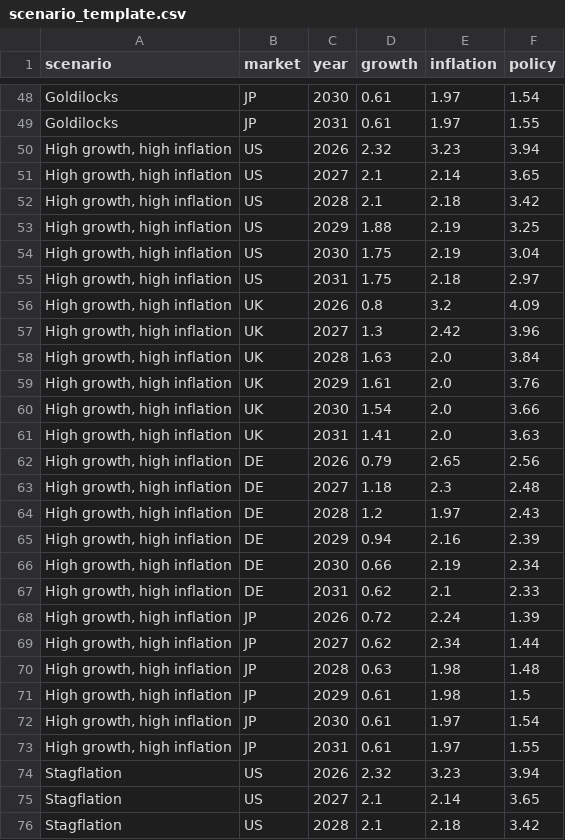
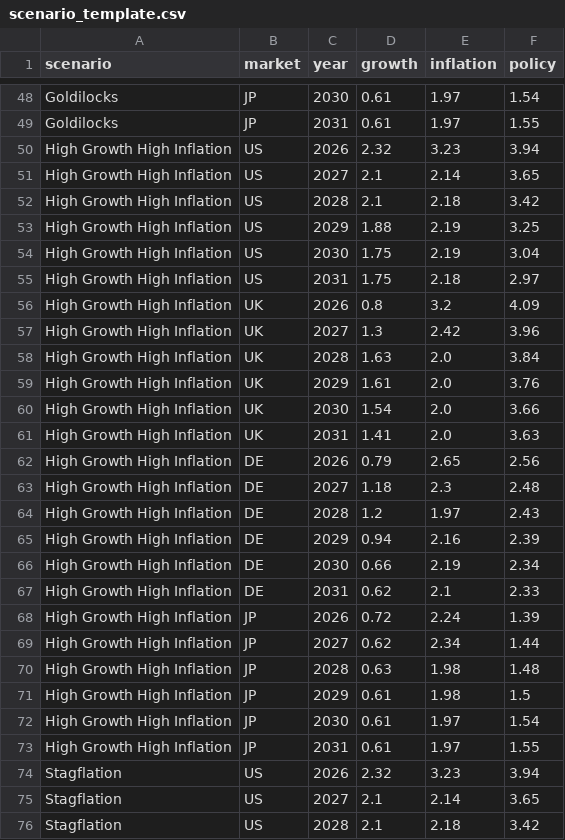
Before and after one commit to WillBtK/term_structure, a CSV file: scenarios/data/scenario_template.csv, drawn as a sheet; only a part is shown, gaps mark what is left out; the diff covers the shown part only.

```diff
--- a/scenarios/data/scenario_template.csv
+++ b/scenarios/data/scenario_template.csv
@@ -49,26 +49,26 @@ Goldilocks,JP,2030,0.61,1.97,1.54
 Goldilocks,JP,2031,0.61,1.97,1.55
-"High growth, high inflation",US,2026,2.32,3.23,3.94
-"High growth, high inflation",US,2027,2.1,2.14,3.65
-"High growth, high inflation",US,2028,2.1,2.18,3.42
-"High growth, high inflation",US,2029,1.88,2.19,3.25
-"High growth, high inflation",US,2030,1.75,2.19,3.04
-"High growth, high inflation",US,2031,1.75,2.18,2.97
-"High growth, high inflation",UK,2026,0.8,3.2,4.09
-"High growth, high inflation",UK,2027,1.3,2.42,3.96
-"High growth, high inflation",UK,2028,1.63,2.0,3.84
-"High growth, high inflation",UK,2029,1.61,2.0,3.76
-"High growth, high inflation",UK,2030,1.54,2.0,3.66
-"High growth, high inflation",UK,2031,1.41,2.0,3.63
-"High growth, high inflation",DE,2026,0.79,2.65,2.56
-"High growth, high inflation",DE,2027,1.18,2.3,2.48
-"High growth, high inflation",DE,2028,1.2,1.97,2.43
-"High growth, high inflation",DE,2029,0.94,2.16,2.39
-"High growth, high inflation",DE,2030,0.66,2.19,2.34
-"High growth, high inflation",DE,2031,0.62,2.1,2.33
-"High growth, high inflation",JP,2026,0.72,2.24,1.39
-"High growth, high inflation",JP,2027,0.62,2.34,1.44
-"High growth, high inflation",JP,2028,0.63,1.98,1.48
-"High growth, high inflation",JP,2029,0.61,1.98,1.5
-"High growth, high inflation",JP,2030,0.61,1.97,1.54
-"High growth, high inflation",JP,2031,0.61,1.97,1.55
+High Growth High Inflation,US,2026,2.32,3.23,3.94
+High Growth High Inflation,US,2027,2.1,2.14,3.65
+High Growth High Inflation,US,2028,2.1,2.18,3.42
+High Growth High Inflation,US,2029,1.88,2.19,3.25
+High Growth High Inflation,US,2030,1.75,2.19,3.04
+High Growth High Inflation,US,2031,1.75,2.18,2.97
+High Growth High Inflation,UK,2026,0.8,3.2,4.09
+High Growth High Inflation,UK,2027,1.3,2.42,3.96
+High Growth High Inflation,UK,2028,1.63,2.0,3.84
+High Growth High Inflation,UK,2029,1.61,2.0,3.76
+High Growth High Inflation,UK,2030,1.54,2.0,3.66
+High Growth High Inflation,UK,2031,1.41,2.0,3.63
+High Growth High Inflation,DE,2026,0.79,2.65,2.56
+High Growth High Inflation,DE,2027,1.18,2.3,2.48
+High Growth High Inflation,DE,2028,1.2,1.97,2.43
+High Growth High Inflation,DE,2029,0.94,2.16,2.39
+High Growth High Inflation,DE,2030,0.66,2.19,2.34
+High Growth High Inflation,DE,2031,0.62,2.1,2.33
+High Growth High Inflation,JP,2026,0.72,2.24,1.39
+High Growth High Inflation,JP,2027,0.62,2.34,1.44
+High Growth High Inflation,JP,2028,0.63,1.98,1.48
+High Growth High Inflation,JP,2029,0.61,1.98,1.5
+High Growth High Inflation,JP,2030,0.61,1.97,1.54
+High Growth High Inflation,JP,2031,0.61,1.97,1.55
 Stagflation,US,2026,2.32,3.23,3.94
```
Also changed, not shown: 24 edited cells elsewhere in this file, scenarios/data/scenario_template_us.csv, 5 other files.
